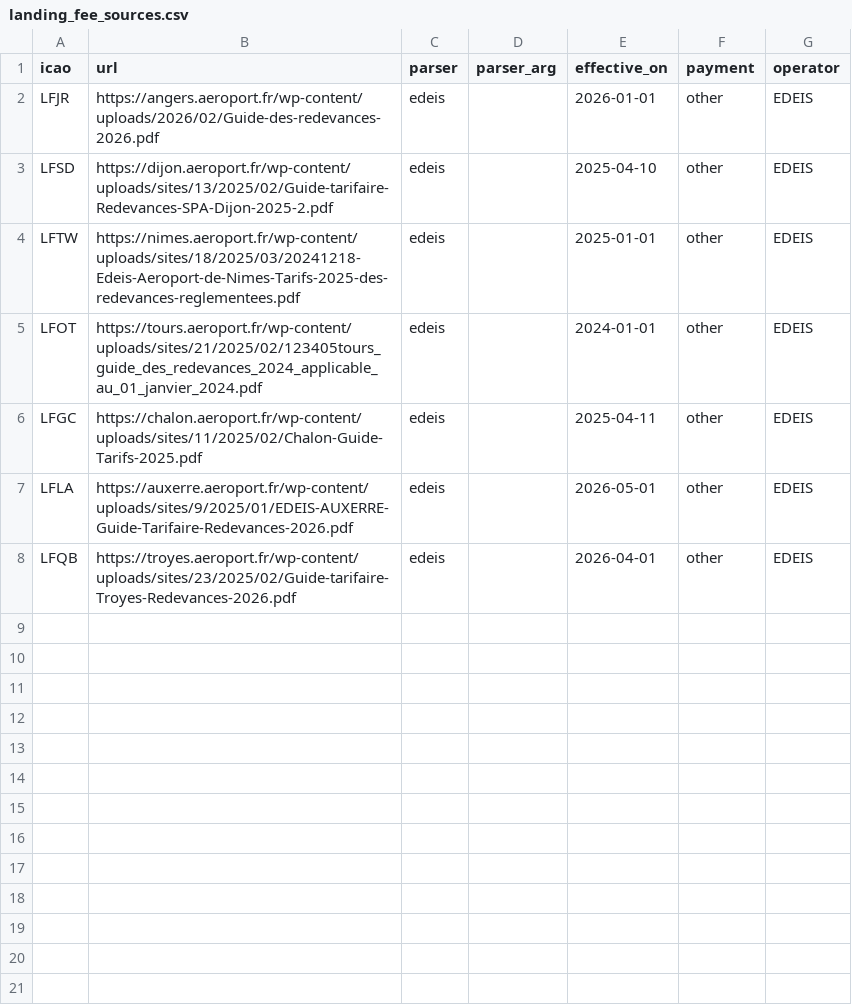
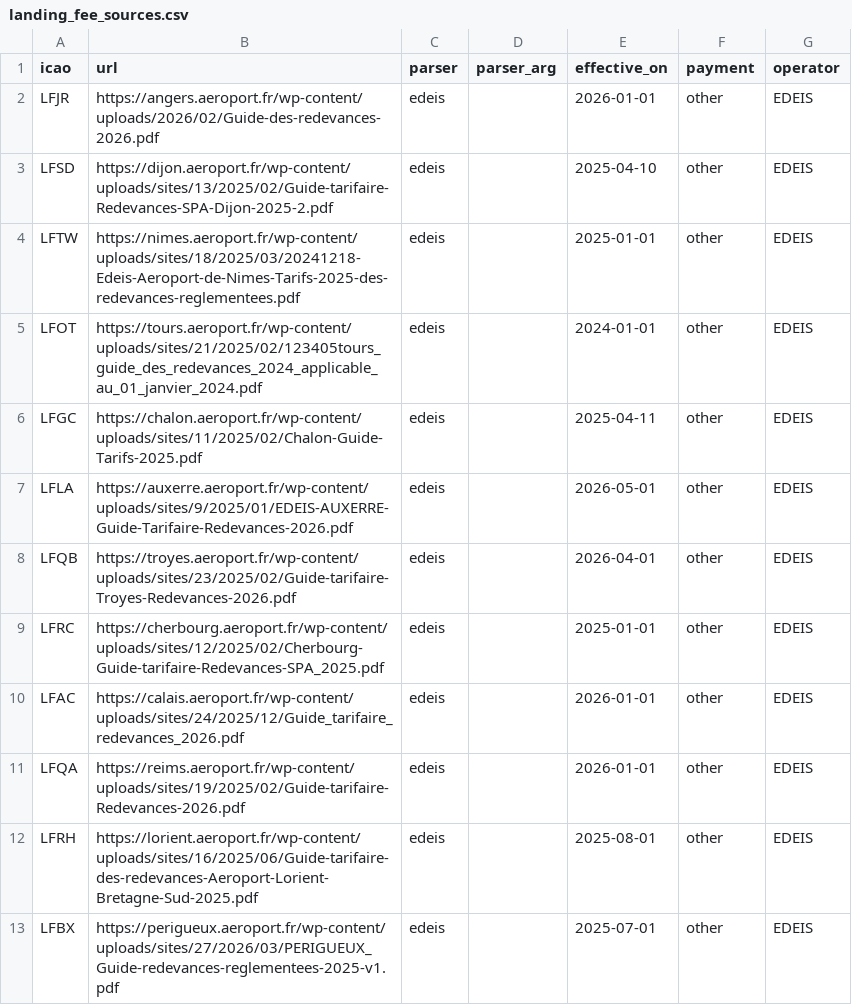
Before and after one commit to Natim/france-ga-pilot-maps, a CSV file: data/landing_fee_sources.csv, drawn as a sheet; the diff names each change by its address in the sheet, - before the commit and + after, or states it on an @@ line.

Commit message:
feat(landing): extend EDEIS parser and publish 12 aerodrome fees
Support flat 0–2 t, forfait <3 t, and vertical ton tables; collect
Cherbourg, Calais, Reims, Lorient, and Périgueux. Fix ruff E501 so CI passes.

```diff
--- a/data/landing_fee_sources.csv
+++ b/data/landing_fee_sources.csv
+row 9: LFRC | https://cherbourg.aeroport.fr/wp-content/uploads/sites/12/2025/02/Cherbourg-Guide-tarifaire-Redevances-SPA_2025.pdf | edeis |  | 2025-01-01 | other | EDEIS
+row 10: LFAC | https://calais.aeroport.fr/wp-content/uploads/sites/24/2025/12/Guide_tarifaire_redevances_2026.pdf | edeis |  | 2026-01-01 | other | EDEIS
+row 11: LFQA | https://reims.aeroport.fr/wp-content/uploads/sites/19/2025/02/Guide-tarifaire-Redevances-2026.pdf | edeis |  | 2026-01-01 | other | EDEIS
+row 12: LFRH | https://lorient.aeroport.fr/wp-content/uploads/sites/16/2025/06/Guide-tarifaire-des-redevances-Aeroport-Lorient-Bretagne-Sud-2025.pdf | edeis |  | 2025-08-01 | other | EDEIS
+row 13: LFBX | https://perigueux.aeroport.fr/wp-content/uploads/sites/27/2026/03/PERIGUEUX_Guide-redevances-reglementees-2025-v1.pdf | edeis |  | 2025-07-01 | other | EDEIS
```
Also changed, not shown: data/landing_fee_sources.pending.csv, docs/landing_fees.csv, 9 other files.
